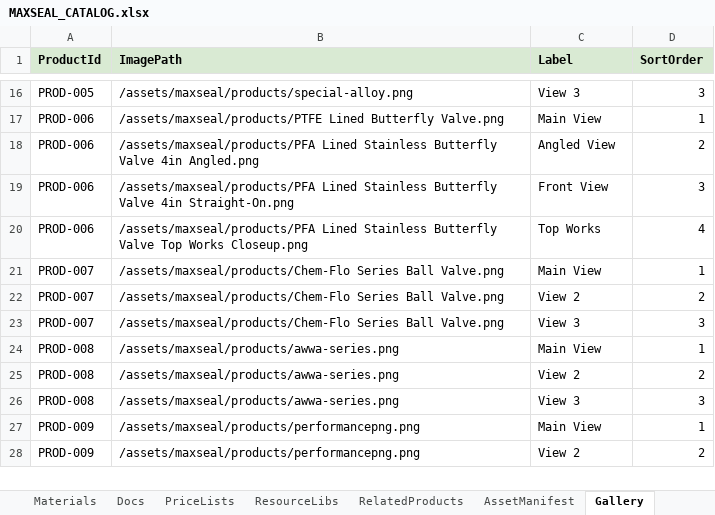
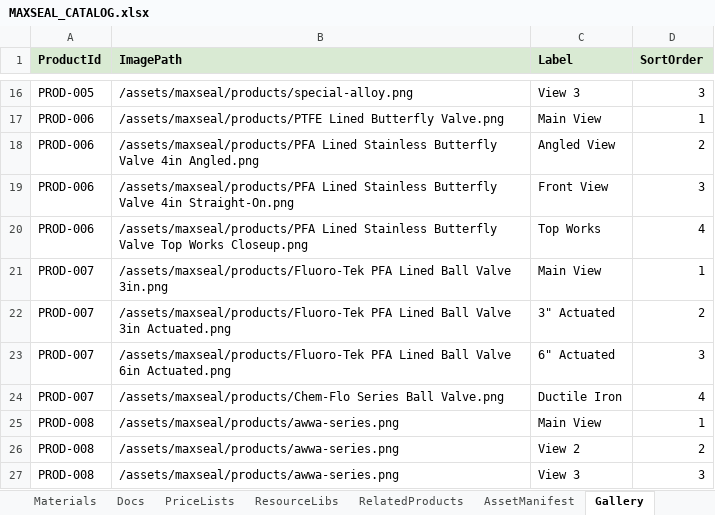
Before and after one commit to SriInnooryze/MAX-SEAL, an Excel workbook: MAX-SEAL-main/catalog/MAXSEAL_CATALOG.xlsx, sheet Gallery, drawn as a sheet; only a part is shown, gaps mark what is left out; the shorter side is filled out with more unchanged rows; values as stored, in another font and other column widths than the file's, no borders; the diff names each change by its address in the sheet, - before the commit and + after, or states it on an @@ line.

```diff
--- a/MAX-SEAL-main/catalog/MAXSEAL_CATALOG.xlsx (sheet Gallery)
+++ b/MAX-SEAL-main/catalog/MAXSEAL_CATALOG.xlsx (sheet Gallery)
-B21 (ImagePath): /assets/maxseal/products/Chem-Flo Series Ball Valve.png
+B21 (ImagePath): /assets/maxseal/products/Fluoro-Tek PFA Lined Ball Valve 3in.png
-B22 (ImagePath): /assets/maxseal/products/Chem-Flo Series Ball Valve.png
+B22 (ImagePath): /assets/maxseal/products/Fluoro-Tek PFA Lined Ball Valve 3in Actuated.png
-C22 (Label): View 2
+C22 (Label): 3" Actuated
-B23 (ImagePath): /assets/maxseal/products/Chem-Flo Series Ball Valve.png
+B23 (ImagePath): /assets/maxseal/products/Fluoro-Tek PFA Lined Ball Valve 6in Actuated.png
-C23 (Label): View 3
+C23 (Label): 6" Actuated
+row 24: PROD-007 | /assets/maxseal/products/Chem-Flo Series Ball Valve.png | Ductile Iron | 4
```
Also changed, not shown: sheet ProductSpecifications, sheet Products, sheet Docs, sheet Materials, sheet Subcategories, sheet ProductIndustryLinks, 7 other files.
